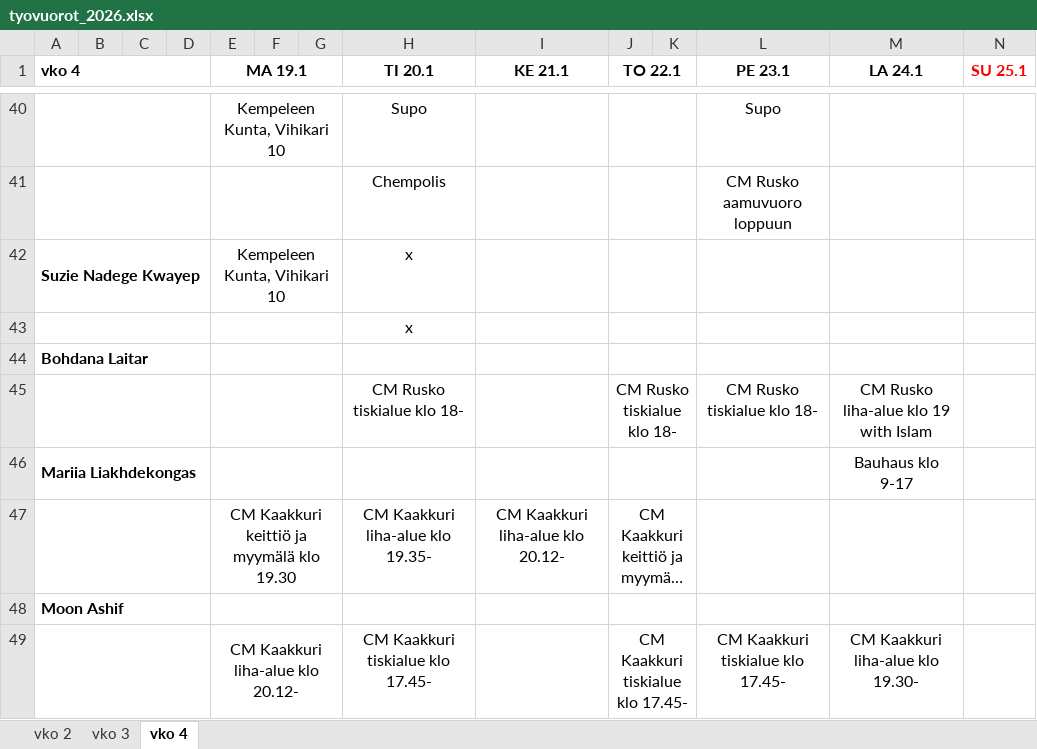
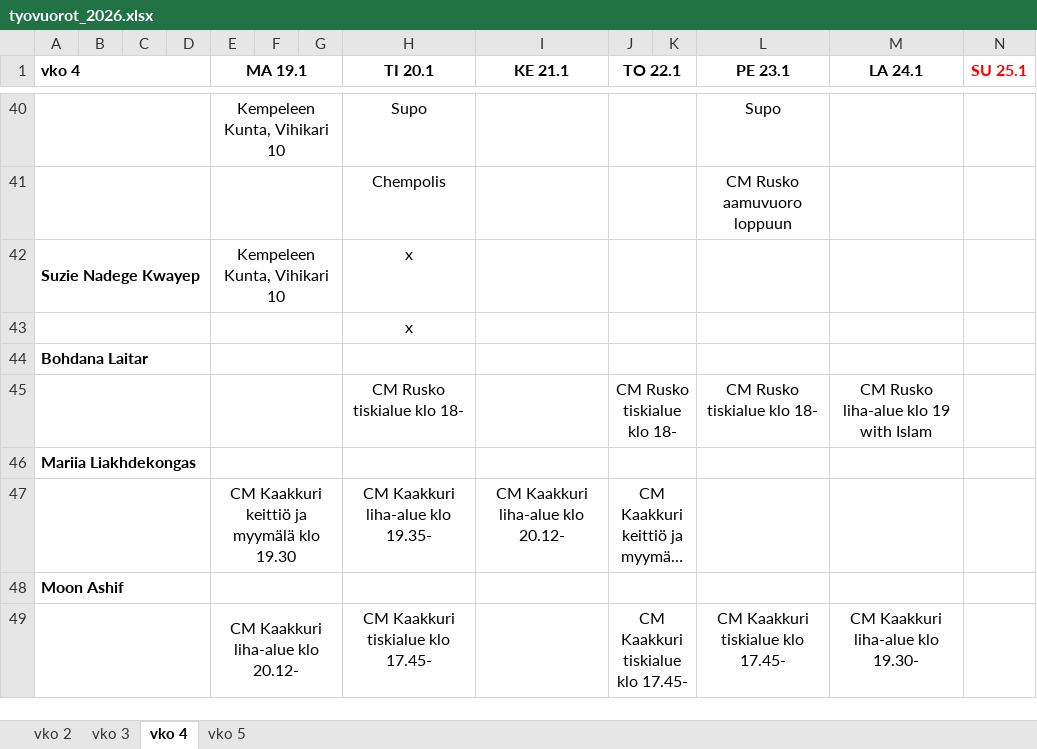
Before and after one commit to sol-droid-nik/Calendars, an Excel workbook: data/tyovuorot_2026.xlsx, sheet vko 4, drawn as a sheet; only a part is shown, gaps mark what is left out; long unchanged cells end in …; values as stored, in another font and other column widths than the file's, no borders; the diff covers the shown part only; the diff names each change by its address in the sheet, - before the commit and + after, or states it on an @@ line.

```diff
--- a/data/tyovuorot_2026.xlsx (sheet vko 4)
+++ b/data/tyovuorot_2026.xlsx (sheet vko 4)
+sheet tab: vko 5
-M46 (LA 24.1): Bauhaus klo 9-17
+M46 (LA 24.1): (empty)
```
Also changed, not shown: 14 edited cells elsewhere in this sheet, sheet vko 3.
